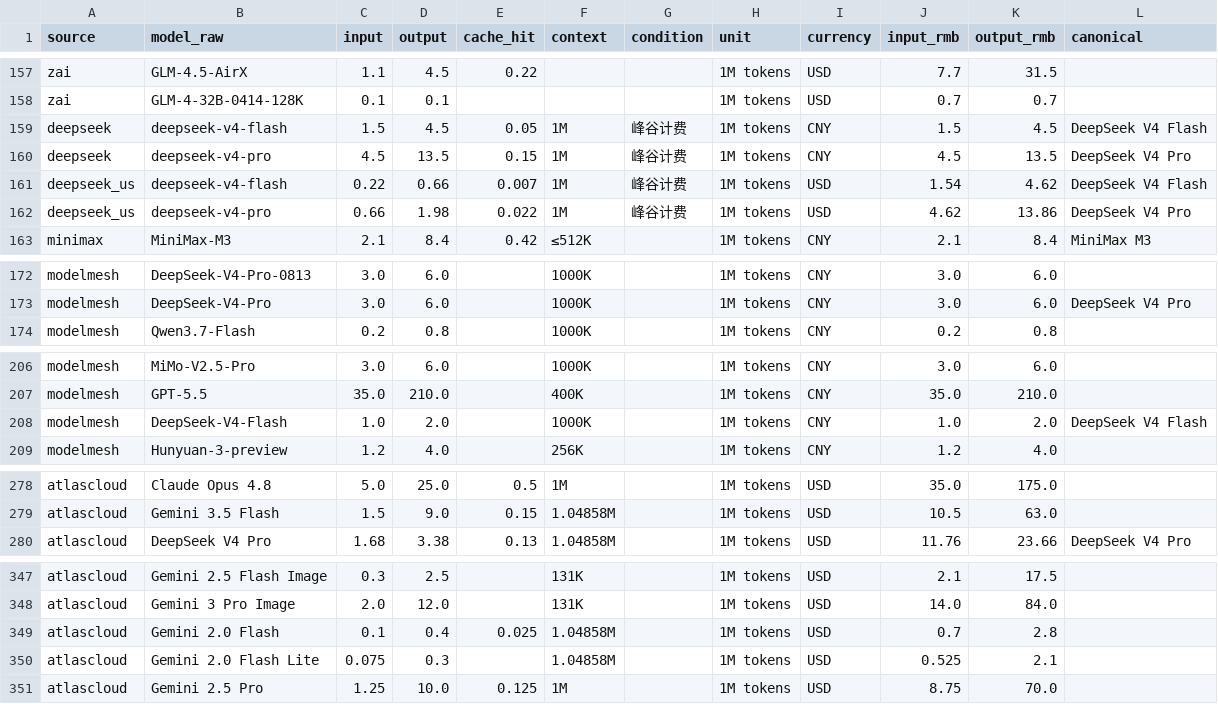
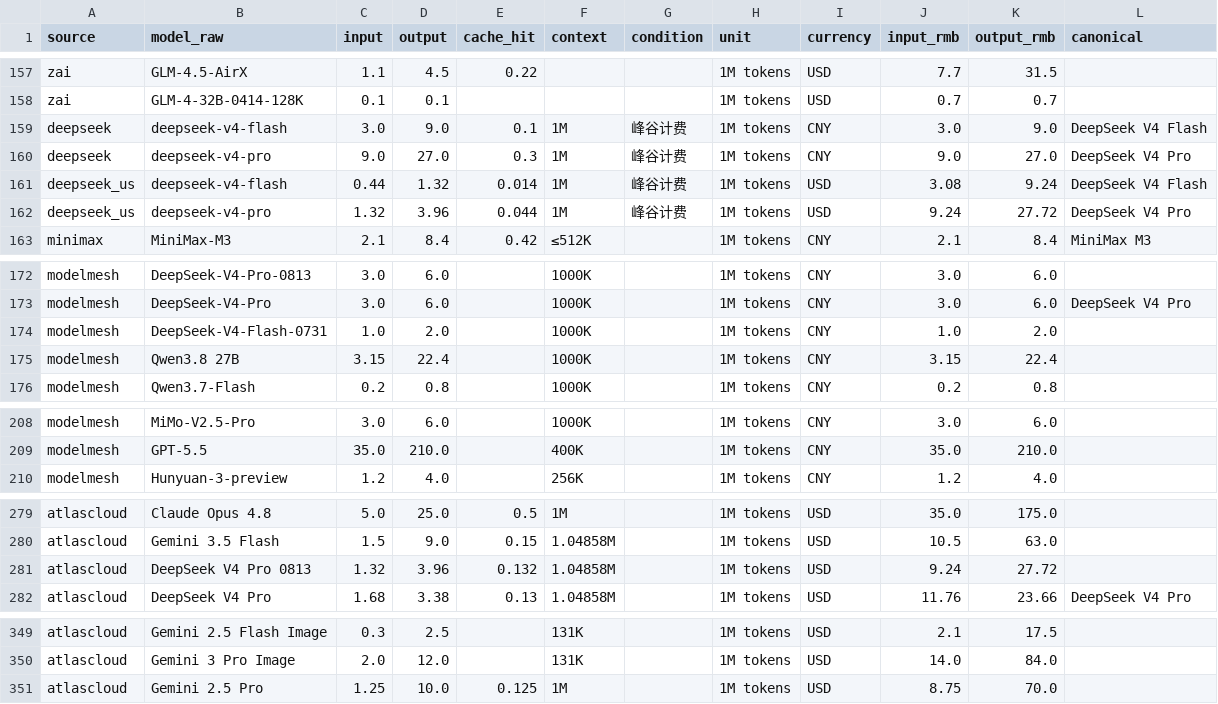
Before and after one commit to lzc0403/token-pricing-scraper, a CSV file: data/prices.csv, drawn as a sheet; only a part is shown, gaps mark what is left out; the diff covers the shown part only.

Commit message:
fix(scrapers/aliyun_intl): 解析峰谷定价表，修复 DeepSeek 输入价缺失
阿里云国际站 Model Studio 定价页存在两张表：
- TABLE 0（无 Time Period 列）：DeepSeek 等转售模型 Input Price 列为 '-'，导致输入价缺失
- TABLE 1（含 Time Period 列）：DeepSeek 带 -0731/-0813 后缀，列序整体右移一位，含完整峰谷价

修改 aliyun_intl.py：
- 自动检测 Time Period 列，按峰谷表列序解析 input/output/cache_hit
- 同一 norm 的空闲(Off-peak)/高峰(Peak)双行合并为单行，附加 peak_* 字段
- condition 增加「峰谷计费」标签
- 去重时优先保留有输入价的峰谷版

结果：
- DeepSeek V4 Pro（阿里云国际）: 高 1.32 / 闲 0.66 USD，缓存 0.132
- DeepSeek V4 Flash（阿里云国际）: 高 0.44 / 闲 0.22 USD，缓存 0.044
- 腾讯云 DeepSeek V4 Flash 缓存恢复为 0.028

224/224 测试通过，站点已重建。

```diff
--- a/data/prices.csv
+++ b/data/prices.csv
@@ -158,6 +158,6 @@ zai,GLM-4.5-AirX,1.1,4.5,0.22,,,1M tokens,USD,7.7,31.5,
 zai,GLM-4-32B-0414-128K,0.1,0.1,,,,1M tokens,USD,0.7,0.7,
-deepseek,deepseek-v4-flash,1.5,4.5,0.05,1M,峰谷计费,1M tokens,CNY,1.5,4.5,DeepSeek V4 Flash
-deepseek,deepseek-v4-pro,4.5,13.5,0.15,1M,峰谷计费,1M tokens,CNY,4.5,13.5,DeepSeek V4 Pro
-deepseek_us,deepseek-v4-flash,0.22,0.66,0.007,1M,峰谷计费,1M tokens,USD,1.54,4.62,DeepSeek V4 Flash
-deepseek_us,deepseek-v4-pro,0.66,1.98,0.022,1M,峰谷计费,1M tokens,USD,4.62,13.86,DeepSeek V4 Pro
+deepseek,deepseek-v4-flash,3.0,9.0,0.1,1M,峰谷计费,1M tokens,CNY,3.0,9.0,DeepSeek V4 Flash
+deepseek,deepseek-v4-pro,9.0,27.0,0.3,1M,峰谷计费,1M tokens,CNY,9.0,27.0,DeepSeek V4 Pro
+deepseek_us,deepseek-v4-flash,0.44,1.32,0.014,1M,峰谷计费,1M tokens,USD,3.08,9.24,DeepSeek V4 Flash
+deepseek_us,deepseek-v4-pro,1.32,3.96,0.044,1M,峰谷计费,1M tokens,USD,9.24,27.72,DeepSeek V4 Pro
 minimax,MiniMax-M3,2.1,8.4,0.42,≤512K,,1M tokens,CNY,2.1,8.4,MiniMax M3
@@ -173,2 +173,4 @@ modelmesh,DeepSeek-V4-Pro-0813,3.0,6.0,,1000K,,1M tokens,CNY,3.0,6.0,
 modelmesh,DeepSeek-V4-Pro,3.0,6.0,,1000K,,1M tokens,CNY,3.0,6.0,DeepSeek V4 Pro
+modelmesh,DeepSeek-V4-Flash-0731,1.0,2.0,,1000K,,1M tokens,CNY,1.0,2.0,
+modelmesh,Qwen3.8 27B,3.15,22.4,,1000K,,1M tokens,CNY,3.15,22.4,
 modelmesh,Qwen3.7-Flash,0.2,0.8,,1000K,,1M tokens,CNY,0.2,0.8,
@@ -207,3 +209,2 @@ modelmesh,MiMo-V2.5-Pro,3.0,6.0,,1000K,,1M tokens,CNY,3.0,6.0,
 modelmesh,GPT-5.5,35.0,210.0,,400K,,1M tokens,CNY,35.0,210.0,
-modelmesh,DeepSeek-V4-Flash,1.0,2.0,,1000K,,1M tokens,CNY,1.0,2.0,DeepSeek V4 Flash
 modelmesh,Hunyuan-3-preview,1.2,4.0,,256K,,1M tokens,CNY,1.2,4.0,
@@ -279,2 +280,3 @@ atlascloud,Claude Opus 4.8,5.0,25.0,0.5,1M,,1M tokens,USD,35.0,175.0,
 atlascloud,Gemini 3.5 Flash,1.5,9.0,0.15,1.04858M,,1M tokens,USD,10.5,63.0,
+atlascloud,DeepSeek V4 Pro 0813,1.32,3.96,0.132,1.04858M,,1M tokens,USD,9.24,27.72,
 atlascloud,DeepSeek V4 Pro,1.68,3.38,0.13,1.04858M,,1M tokens,USD,11.76,23.66,DeepSeek V4 Pro
@@ -348,4 +350,2 @@ atlascloud,Gemini 2.5 Flash Image,0.3,2.5,,131K,,1M tokens,USD,2.1,17.5,
 atlascloud,Gemini 3 Pro Image,2.0,12.0,,131K,,1M tokens,USD,14.0,84.0,
-atlascloud,Gemini 2.0 Flash,0.1,0.4,0.025,1.04858M,,1M tokens,USD,0.7,2.8,
-atlascloud,Gemini 2.0 Flash Lite,0.075,0.3,,1.04858M,,1M tokens,USD,0.525,2.1,
 atlascloud,Gemini 2.5 Pro,1.25,10.0,0.125,1M,,1M tokens,USD,8.75,70.0,
```
Also changed, not shown: 4 added rows, 4 removed rows, 1 moved row and 40 edited cells elsewhere in this file, data/watchlist.csv, 14 other files.
